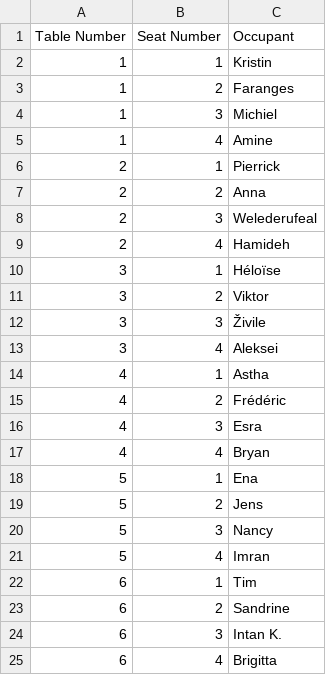
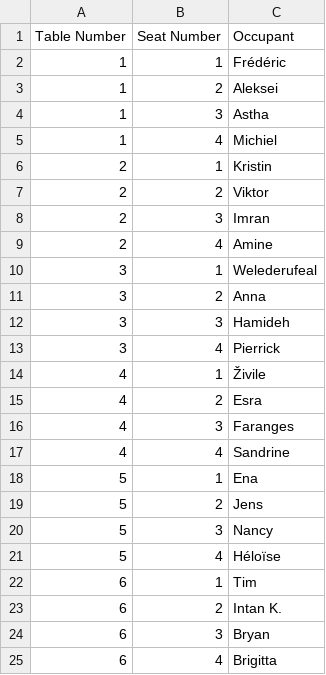
Before and after one commit to BogJ674/challenge-openspace-classifier, a CSV file: output.csv, drawn as a sheet.

```diff
--- a/output.csv
+++ b/output.csv
@@ -1,18 +1,18 @@
 Table Number,Seat Number,Occupant
-1,1,Kristin
-1,2,Faranges
-1,3,Michiel
-1,4,Amine
-2,1,Pierrick
-2,2,Anna
-2,3,Welederufeal
-2,4,Hamideh
-3,1,Héloïse
-3,2,Viktor
-3,3,Živile
-3,4,Aleksei
-4,1,Astha
-4,2,Frédéric
-4,3,Esra
-4,4,Bryan
+1,1,Frédéric
+1,2,Aleksei
+1,3,Astha
+1,4,Michiel
+2,1,Kristin
+2,2,Viktor
+2,3,Imran
+2,4,Amine
+3,1,Welederufeal
+3,2,Anna
+3,3,Hamideh
+3,4,Pierrick
+4,1,Živile
+4,2,Esra
+4,3,Faranges
+4,4,Sandrine
 5,1,Ena
@@ -20,6 +20,6 @@ Table Number,Seat Number,Occupant
 5,3,Nancy
-5,4,Imran
+5,4,Héloïse
 6,1,Tim
-6,2,Sandrine
-6,3,Intan K.
+6,2,Intan K.
+6,3,Bryan
 6,4,Brigitta
```
Also changed, not shown: 4 other files.
